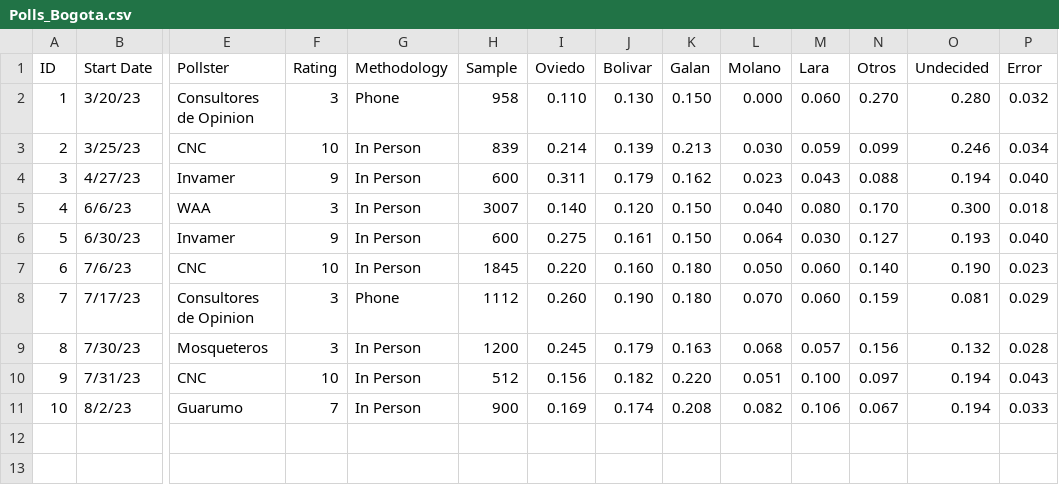
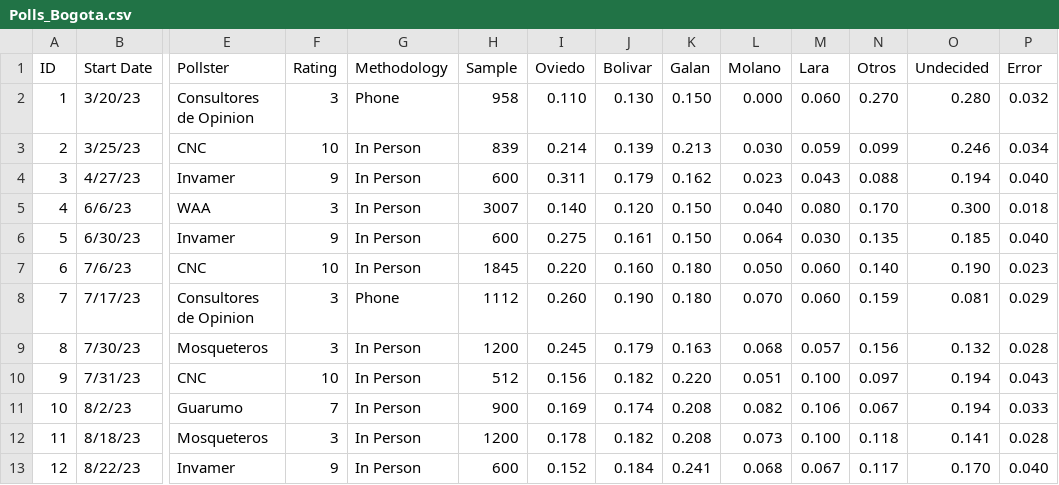
Before and after one commit to PoliticaConDato/Local-Elections-2023, a CSV file: Polls/Polls_Bogota.csv, drawn as a sheet; only a part is shown, gaps mark what is left out; rows hold the shown columns only; the diff names each change by its address in the sheet, - before the commit and + after, or states it on an @@ line.

Commit message:
Encuestas nuevas Bogota y Cali

```diff
--- a/Polls/Polls_Bogota.csv
+++ b/Polls/Polls_Bogota.csv
-N6 (Otros): 0.127
+N6 (Otros): 0.135
-O6 (Undecided): 0.193
+O6 (Undecided): 0.185
+row 12: 11 | 8/18/23 | Mosqueteros | 3 | In Person | 1200 | 0.178 | 0.182 | 0.208 | 0.073 | 0.100 | 0.118 | 0.141 | 0.028
+row 13: 12 | 8/22/23 | Invamer | 9 | In Person | 600 | 0.152 | 0.184 | 0.241 | 0.068 | 0.067 | 0.117 | 0.170 | 0.040
```
Also changed, not shown: Polls/Polls_Cali.csv.
